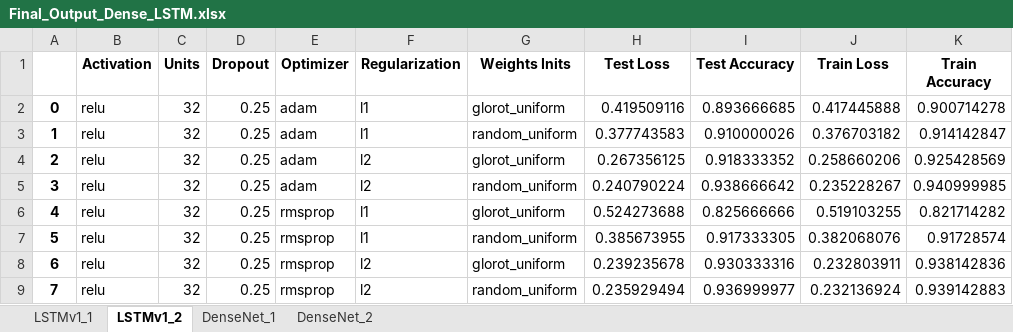
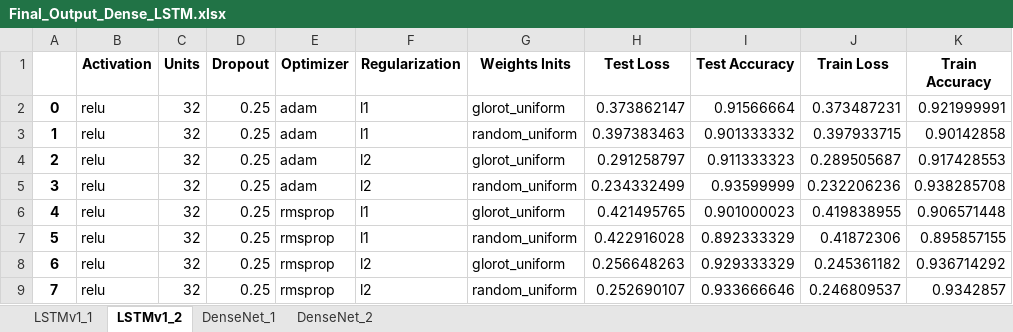
Before and after one commit to sunny2309/projects, an Excel workbook: Phishing URL Prediction Using LSTM/Final_Output_Dense_LSTM.xlsx, sheet LSTMv1_2, drawn as a sheet; only a part is shown; values as stored, in another font and other column widths than the file's, no borders; the diff covers the shown part only; the diff names each change by its address in the sheet, - before the commit and + after, or states it on an @@ line.

```diff
--- a/Phishing URL Prediction Using LSTM/Final_Output_Dense_LSTM.xlsx (sheet LSTMv1_2)
+++ b/Phishing URL Prediction Using LSTM/Final_Output_Dense_LSTM.xlsx (sheet LSTMv1_2)
-H2 (Test Loss): 0.419509116
+H2 (Test Loss): 0.373862147
-I2 (Test Accuracy): 0.893666685
+I2 (Test Accuracy): 0.91566664
-J2 (Train Loss): 0.417445888
+J2 (Train Loss): 0.373487231
-K2 (Train Accuracy): 0.900714278
+K2 (Train Accuracy): 0.921999991
-H3 (Test Loss): 0.377743583
+H3 (Test Loss): 0.397383463
-I3 (Test Accuracy): 0.910000026
+I3 (Test Accuracy): 0.901333332
-J3 (Train Loss): 0.376703182
+J3 (Train Loss): 0.397933715
-K3 (Train Accuracy): 0.914142847
+K3 (Train Accuracy): 0.90142858
-H4 (Test Loss): 0.267356125
+H4 (Test Loss): 0.291258797
-I4 (Test Accuracy): 0.918333352
+I4 (Test Accuracy): 0.911333323
-J4 (Train Loss): 0.258660206
+J4 (Train Loss): 0.289505687
-K4 (Train Accuracy): 0.925428569
+K4 (Train Accuracy): 0.917428553
-H5 (Test Loss): 0.240790224
+H5 (Test Loss): 0.234332499
-I5 (Test Accuracy): 0.938666642
+I5 (Test Accuracy): 0.93599999
-J5 (Train Loss): 0.235228267
+J5 (Train Loss): 0.232206236
-K5 (Train Accuracy): 0.940999985
+K5 (Train Accuracy): 0.938285708
-H6 (Test Loss): 0.524273688
+H6 (Test Loss): 0.421495765
-I6 (Test Accuracy): 0.825666666
+I6 (Test Accuracy): 0.901000023
-J6 (Train Loss): 0.519103255
+J6 (Train Loss): 0.419838955
-K6 (Train Accuracy): 0.821714282
+K6 (Train Accuracy): 0.906571448
-H7 (Test Loss): 0.385673955
+H7 (Test Loss): 0.422916028
-I7 (Test Accuracy): 0.917333305
+I7 (Test Accuracy): 0.892333329
-J7 (Train Loss): 0.382068076
+J7 (Train Loss): 0.41872306
-K7 (Train Accuracy): 0.91728574
+K7 (Train Accuracy): 0.895857155
-H8 (Test Loss): 0.239235678
+H8 (Test Loss): 0.256648263
-I8 (Test Accuracy): 0.930333316
+I8 (Test Accuracy): 0.929333329
-J8 (Train Loss): 0.232803911
+J8 (Train Loss): 0.245361182
-K8 (Train Accuracy): 0.938142836
+K8 (Train Accuracy): 0.936714292
-H9 (Test Loss): 0.235929494
+H9 (Test Loss): 0.252690107
-I9 (Test Accuracy): 0.936999977
+I9 (Test Accuracy): 0.933666646
-J9 (Train Loss): 0.232136924
+J9 (Train Loss): 0.246809537
-K9 (Train Accuracy): 0.939142883
+K9 (Train Accuracy): 0.9342857
```
Also changed, not shown: 352 edited cells elsewhere in this sheet, sheet LSTMv1_1, sheet DenseNet_1, sheet DenseNet_2, 3 other files.
